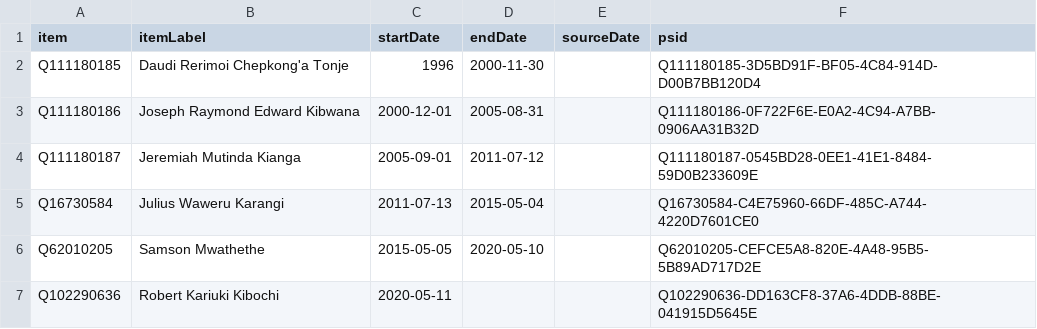
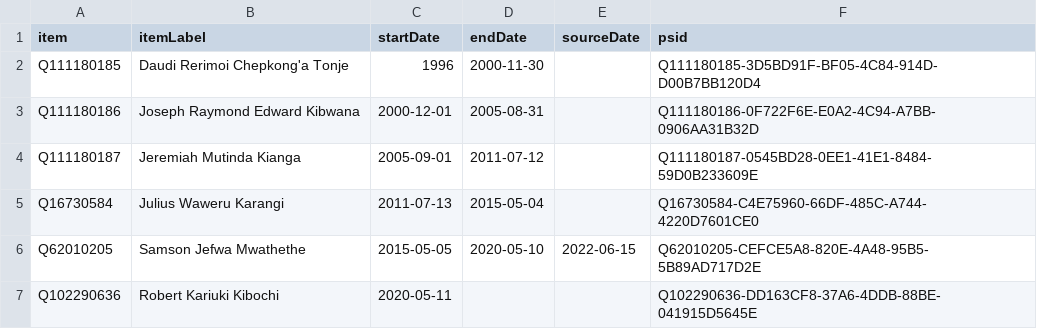
Before and after one commit to every-politician-scrapers/kenya, a CSV file: sources/defence-chief/wikidata.csv, drawn as a sheet.

Commit message:
Compare external sources to Wikidata

```diff
--- a/sources/defence-chief/wikidata.csv
+++ b/sources/defence-chief/wikidata.csv
@@ -5,3 +5,3 @@ Q111180187,Jeremiah Mutinda Kianga,2005-09-01,2011-07-12,,Q111180187-0545BD28-0E
 Q16730584,Julius Waweru Karangi,2011-07-13,2015-05-04,,Q16730584-C4E75960-66DF-485C-A744-4220D7601CE0
-Q62010205,Samson Mwathethe,2015-05-05,2020-05-10,,Q62010205-CEFCE5A8-820E-4A48-95B5-5B89AD717D2E
+Q62010205,Samson Jefwa Mwathethe,2015-05-05,2020-05-10,2022-06-15,Q62010205-CEFCE5A8-820E-4A48-95B5-5B89AD717D2E
 Q102290636,Robert Kariuki Kibochi,2020-05-11,,,Q102290636-DD163CF8-37A6-4DDB-88BE-041915D5645E
```
Also changed, not shown: sources/central-bank-governor/wikidata.csv, sources/chief-justice/wikidata.csv, 13 other files.
